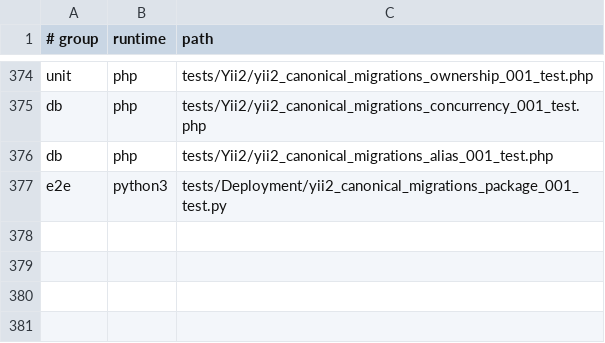
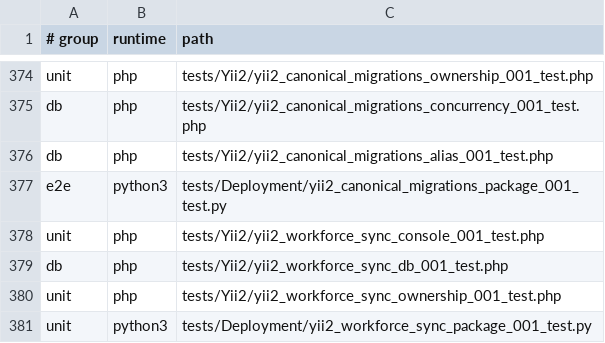
Before and after one commit to Antropophag/fmonitor-2, a TSV file: tools/verification/suites.tsv, drawn as a sheet; only a part is shown, gaps mark what is left out; the diff names each change by its address in the sheet, - before the commit and + after, or states it on an @@ line.

Commit message:
refactor: run workforce sync through Yii2 console

```diff
--- a/tools/verification/suites.tsv
+++ b/tools/verification/suites.tsv
+row 378: unit | php | tests/Yii2/yii2_workforce_sync_console_001_test.php
+row 379: db | php | tests/Yii2/yii2_workforce_sync_db_001_test.php
+row 380: unit | php | tests/Yii2/yii2_workforce_sync_ownership_001_test.php
+row 381: unit | python3 | tests/Deployment/yii2_workforce_sync_package_001_test.py
```
Also changed, not shown: 24 other files.
